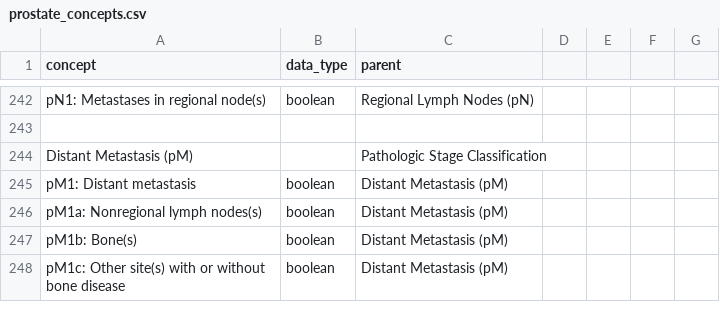
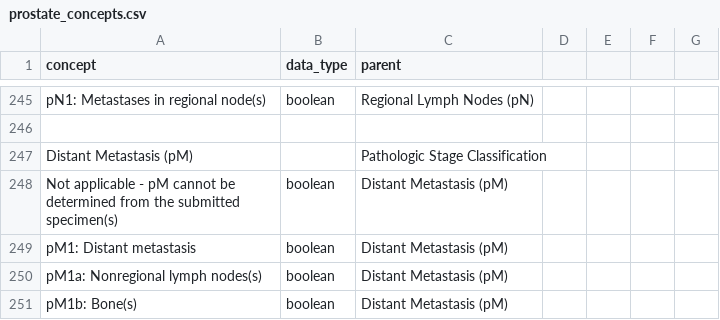
Before and after one commit to cornish/pathology-nlp, a CSV file: sql/prostate_concepts.csv, drawn as a sheet; only a part is shown, gaps mark what is left out; the shorter side is filled out with more unchanged rows; the diff covers the shown part only; the diff names each change by its address in the sheet, - before the commit and + after, or states it on an @@ line.

```diff
--- a/sql/prostate_concepts.csv
+++ b/sql/prostate_concepts.csv
+row 248: Not applicable - pM cannot be determined from the submitted specimen(s) | boolean | Distant Metastasis (pM)
```
Also changed, not shown: 18 added rows and 1 removed row elsewhere in this file, sql/bladder_concepts.csv.
